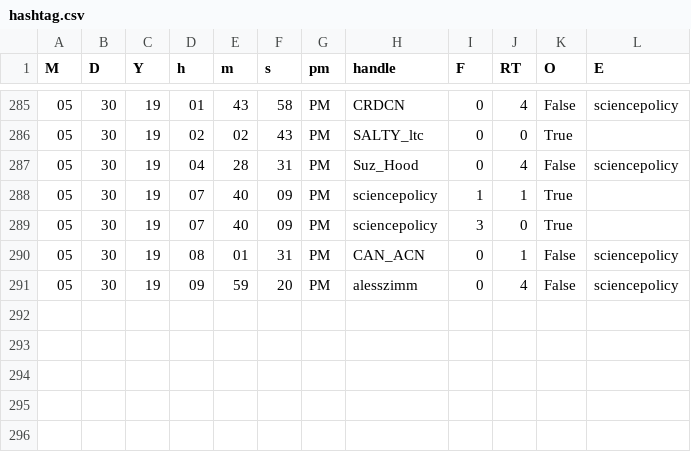
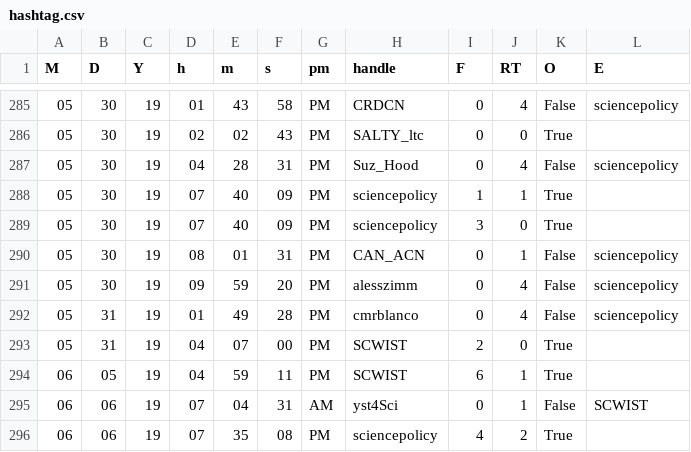
Before and after one commit to aaronjmaxwell/CSPC, a CSV file: data/hashtag.csv, drawn as a sheet; only a part is shown, gaps mark what is left out.

```diff
--- a/data/hashtag.csv
+++ b/data/hashtag.csv
@@ -291 +291,6 @@ M,D,Y,h,m,s,pm,handle,F,RT,O,E
 05,30,19,09,59,20,PM,alesszimm,0,4,False,sciencepolicy
+05,31,19,01,49,28,PM,cmrblanco,0,4,False,sciencepolicy
+05,31,19,04,07,00,PM,SCWIST,2,0,True,
+06,05,19,04,59,11,PM,SCWIST,6,1,True,
+06,06,19,07,04,31,AM,yst4Sci,0,1,False,SCWIST
+06,06,19,07,35,08,PM,sciencepolicy,4,2,True,
```
Also changed, not shown: data/activity.csv, 1 other file.
